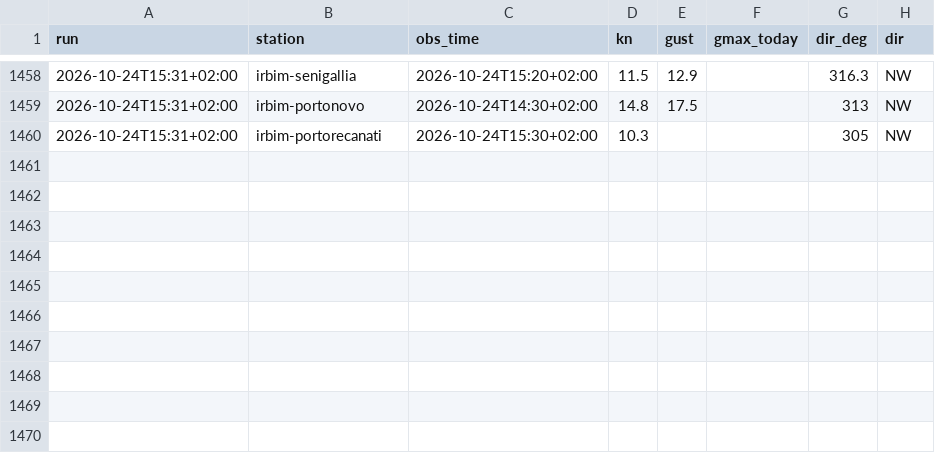
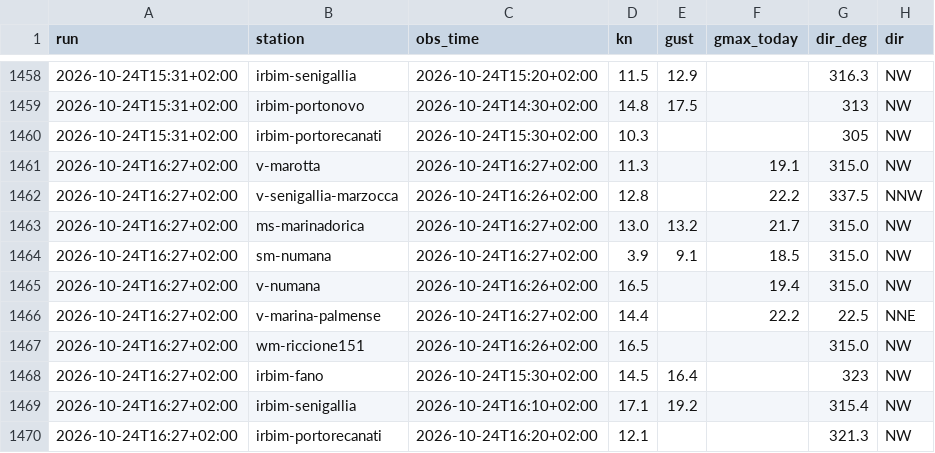
Before and after one commit to giuliobellitti-cell/spot-board-dati, a CSV file: data/obs/2026-10.csv, drawn as a sheet; only a part is shown, gaps mark what is left out.

```diff
--- a/data/obs/2026-10.csv
+++ b/data/obs/2026-10.csv
@@ -1460 +1460,11 @@ run,station,obs_time,kn,gust,gmax_today,dir_deg,dir
 2026-10-24T15:31+02:00,irbim-portorecanati,2026-10-24T15:30+02:00,10.3,,,305,NW
+2026-10-24T16:27+02:00,v-marotta,2026-10-24T16:27+02:00,11.3,,19.1,315.0,NW
+2026-10-24T16:27+02:00,v-senigallia-marzocca,2026-10-24T16:26+02:00,12.8,,22.2,337.5,NNW
+2026-10-24T16:27+02:00,ms-marinadorica,2026-10-24T16:27+02:00,13.0,13.2,21.7,315.0,NW
+2026-10-24T16:27+02:00,sm-numana,2026-10-24T16:27+02:00,3.9,9.1,18.5,315.0,NW
+2026-10-24T16:27+02:00,v-numana,2026-10-24T16:26+02:00,16.5,,19.4,315.0,NW
+2026-10-24T16:27+02:00,v-marina-palmense,2026-10-24T16:27+02:00,14.4,,22.2,22.5,NNE
+2026-10-24T16:27+02:00,wm-riccione151,2026-10-24T16:26+02:00,16.5,,,315.0,NW
+2026-10-24T16:27+02:00,irbim-fano,2026-10-24T15:30+02:00,14.5,16.4,,323,NW
+2026-10-24T16:27+02:00,irbim-senigallia,2026-10-24T16:10+02:00,17.1,19.2,,315.4,NW
+2026-10-24T16:27+02:00,irbim-portorecanati,2026-10-24T16:20+02:00,12.1,,,321.3,NW
```
Also changed, not shown: data/mare/2026-10.csv, 2 other files.
